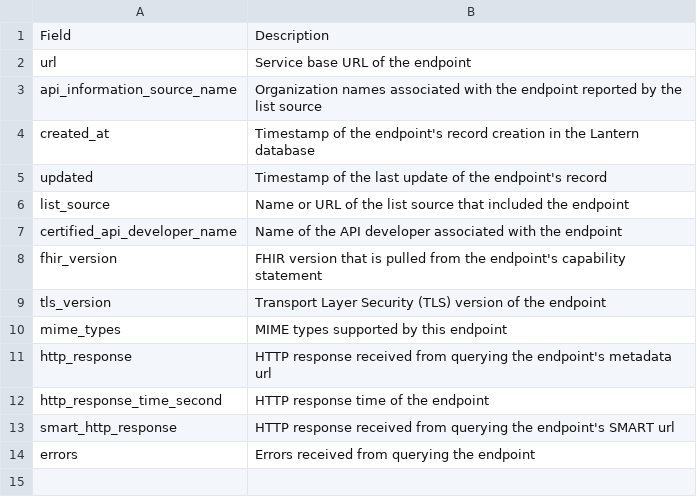
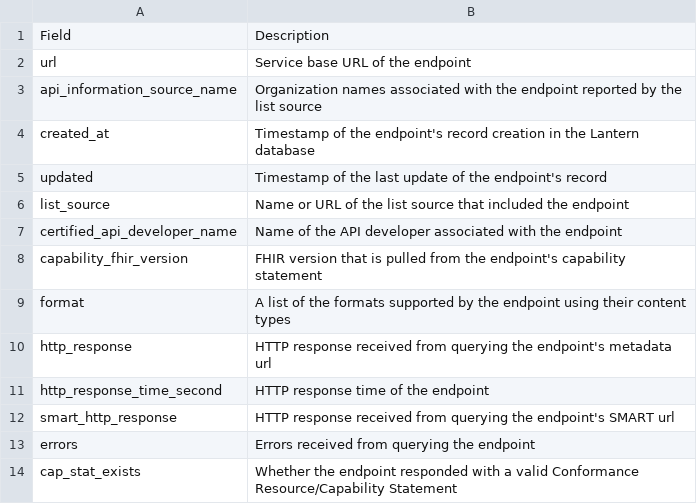
Before and after one commit to onc-healthit/lantern-back-end, a CSV file: shinydashboard/lantern/fhir_endpoints_fields.csv, drawn as a sheet; removed rows and columns are numbered as before the commit, all else as after; the diff names each change by its address in the sheet, - before the commit and + after, or states it on an @@ line.

Commit message:
Update fhir_endpoints_fields.csv and fhir_endpoints_field_descriptions.csv with updated table info

```diff
--- a/shinydashboard/lantern/fhir_endpoints_fields.csv
+++ b/shinydashboard/lantern/fhir_endpoints_fields.csv
-A8: fhir_version
+A8: capability_fhir_version
-row 9: tls_version | Transport Layer Security (TLS) version of the endpoint
-row 10: mime_types | MIME types supported by this endpoint
+row 9: format | A list of the formats supported by the endpoint using their content types
+row 14: cap_stat_exists | Whether the endpoint responded with a valid Conformance Resource/Capability Statement
```
Also changed, not shown: 1 other file.
